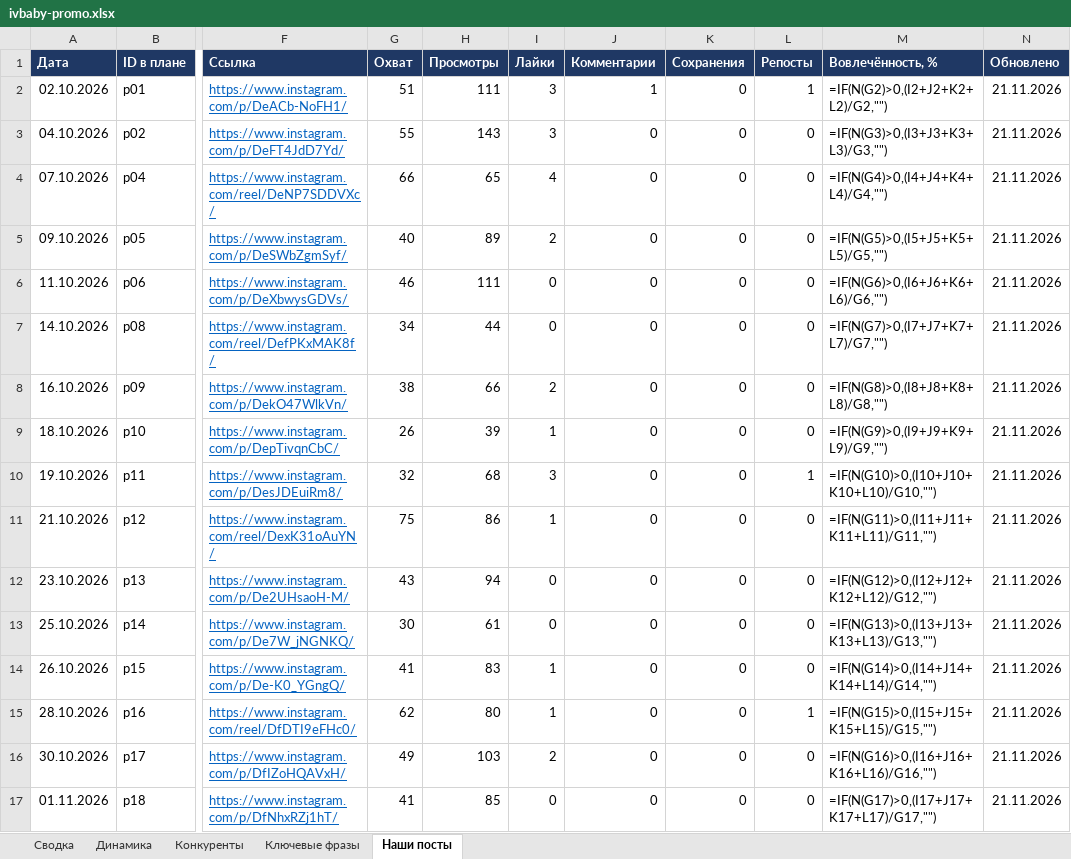
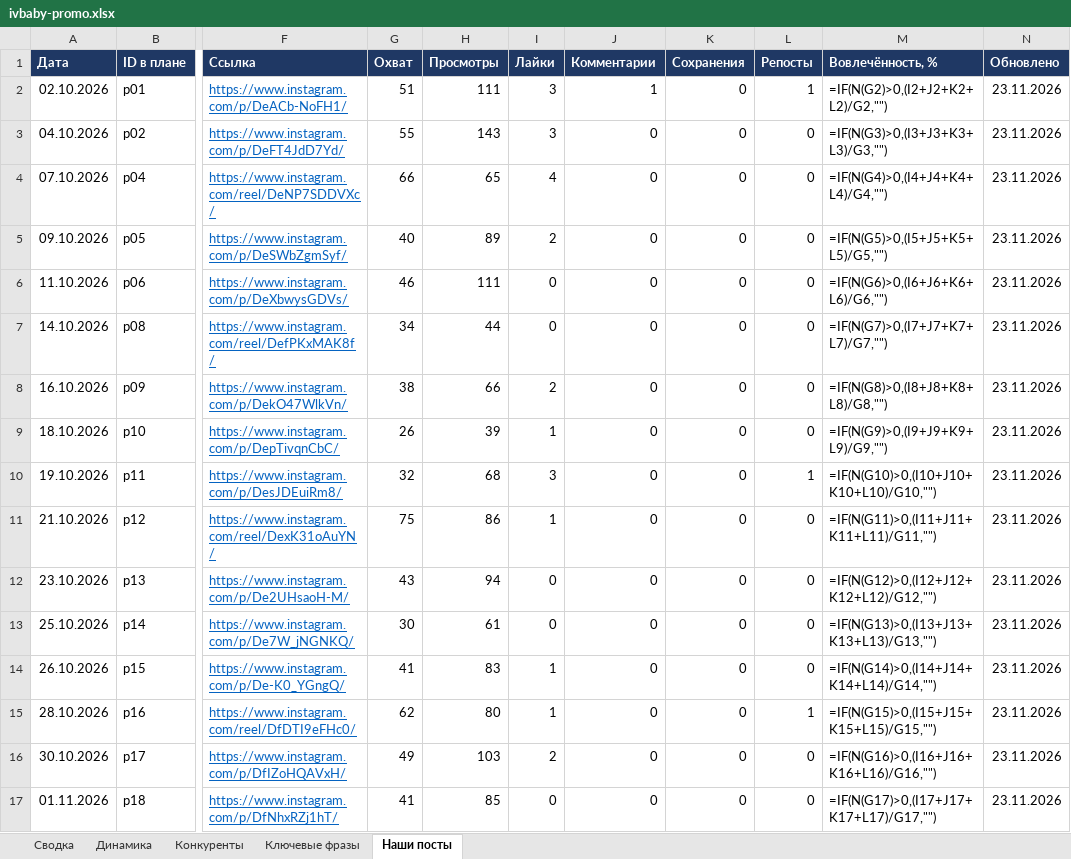
Before and after one commit to AnatolyM37/ivbaby-media, an Excel workbook: bot/ivbaby-promo.xlsx, sheet Наши посты, drawn as a sheet; only a part is shown, gaps mark what is left out; values as stored, in another font and other column widths than the file's, no borders; formulas without a stored value are shown as written; the diff names each change by its address in the sheet, - before the commit and + after, or states it on an @@ line.

Commit message:
Посты Instagram и Telegram: 2026-11-22

```diff
--- a/bot/ivbaby-promo.xlsx (sheet Наши посты)
+++ b/bot/ivbaby-promo.xlsx (sheet Наши посты)
-N2:N17 (Обновлено): 21.11.2026
+N2:N17 (Обновлено): 23.11.2026
```
Also changed, not shown: sheet Динамика, charts or pictures.
